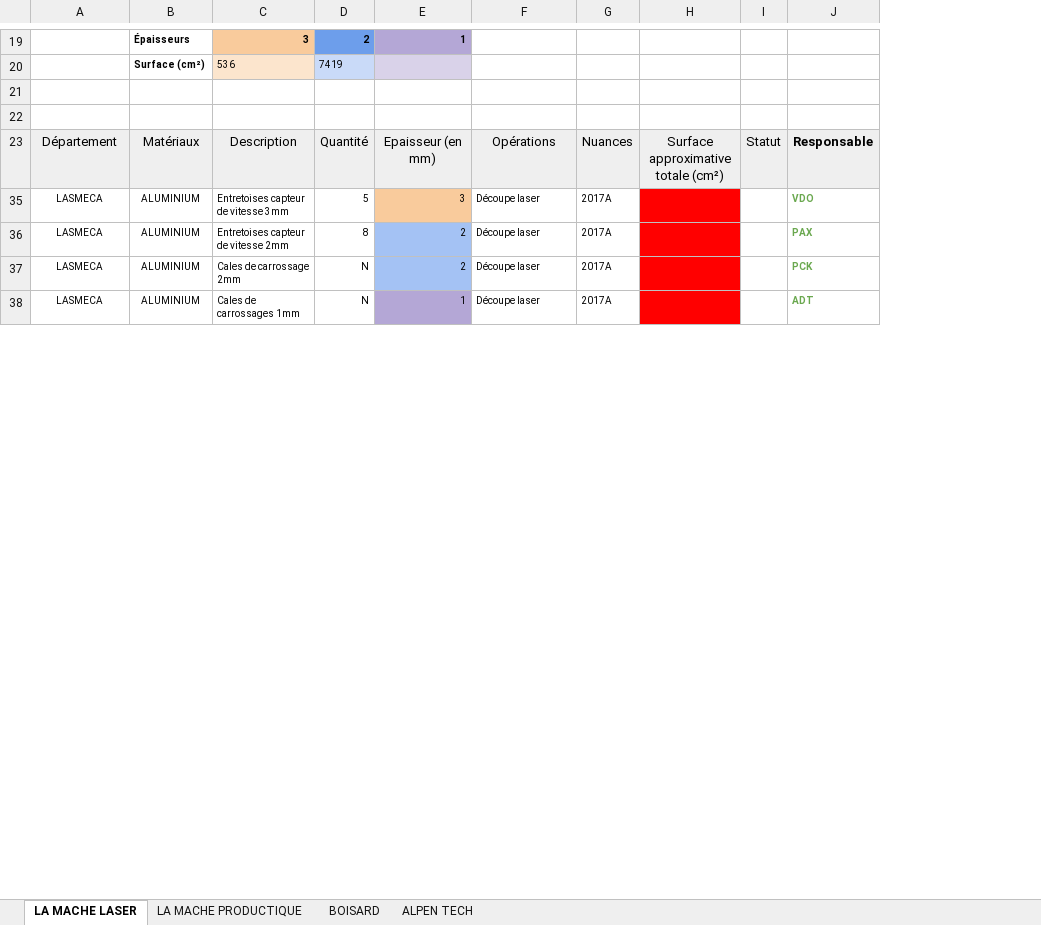
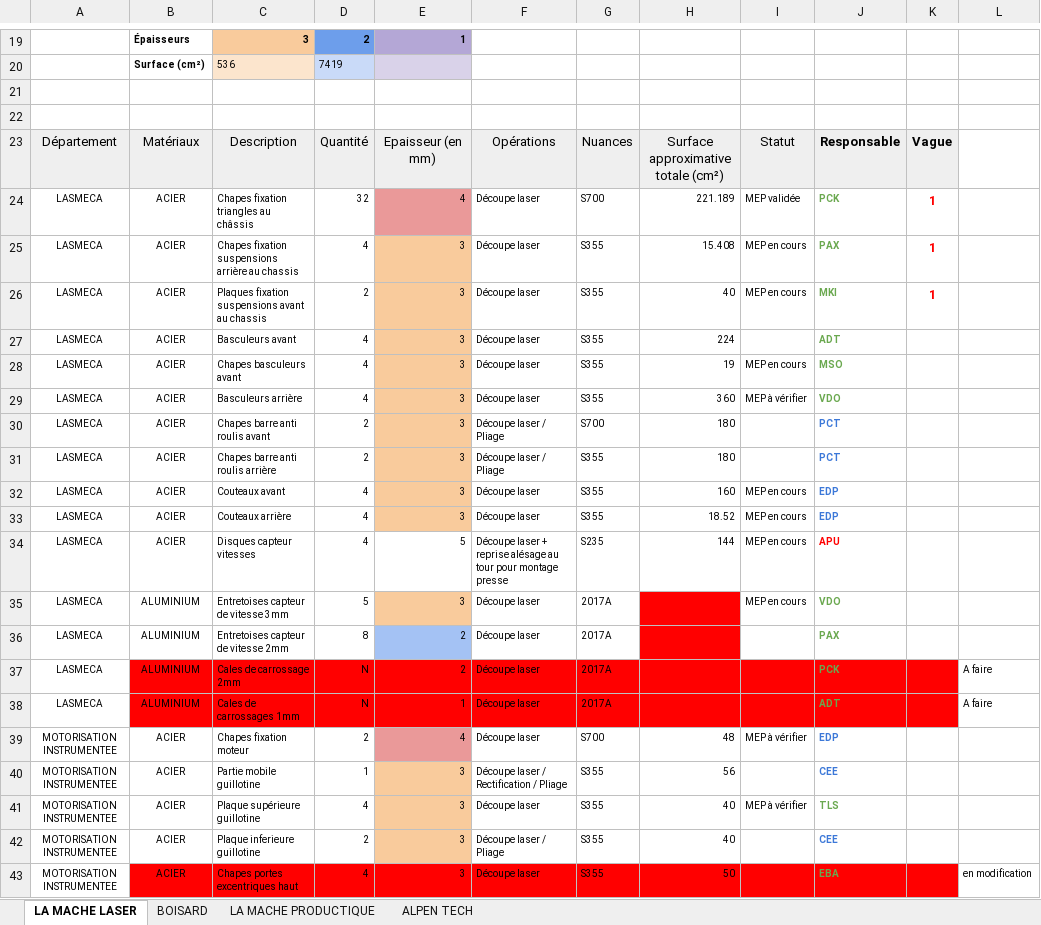
Before and after one commit to EOSCogniton/Intergen, an Excel workbook: 03_Optimus/03_Documents Projet/01_Documents Organisation/Référentiel standard de production.xlsx, sheet LA MACHE LASER, drawn as a sheet; only a part is shown, gaps mark what is left out; values as stored, in another font and other column widths than the file's, no borders; charts and pictures and conditional formats not drawn; removed rows and columns are numbered as before the commit, all else as after; the diff covers the shown part only; the diff names each change by its address in the sheet, - before the commit and + after, or states it on an @@ line.

```diff
--- a/03_Optimus/03_Documents Projet/01_Documents Organisation/Référentiel standard de production.xlsx (sheet LA MACHE LASER)
+++ b/03_Optimus/03_Documents Projet/01_Documents Organisation/Référentiel standard de production.xlsx (sheet LA MACHE LASER)
@@ sheet tab order changed: LA MACHE LASER | BOISARD | LA MACHE PRODUCTIQUE | ALPEN TECH @@
-column I, row 23: Statut
+column I, row 23: Statut; row 35: MEP en cours
+column K, row 23: Vague
+column L, rows 37-38: A faire | A faire
+row 24: LASMECA | ACIER | Chapes fixation triangles au châssis | 32 | 4 | Découpe laser | S700 | 221.189 | MEP validée | PCK | 1
+row 25: LASMECA | ACIER | Chapes fixation suspensions arrière au chassis | 4 | 3 | Découpe laser | S355 | 15.408 | MEP en cours | PAX | 1
+row 26: LASMECA | ACIER | Plaques fixation suspensions avant au chassis | 2 | 3 | Découpe laser | S355 | 40 | MEP en cours | MKI | 1
@@ row 27 unhidden: LASMECA | ACIER | Basculeurs avant | 4 | 3 | Découpe laser | S355 | 224 |  | ADT @@
+row 28: LASMECA | ACIER | Chapes basculeurs avant | 4 | 3 | Découpe laser | S355 | 19 | MEP en cours | MSO
+row 29: LASMECA | ACIER | Basculeurs arrière | 4 | 3 | Découpe laser | S355 | 360 | MEP à vérifier | VDO
+row 30: LASMECA | ACIER | Chapes barre anti roulis avant | 2 | 3 | Découpe laser / Pliage | S700 | 180 |  | PCT
+row 31: LASMECA | ACIER | Chapes barre anti roulis arrière | 2 | 3 | Découpe laser / Pliage | S355 | 180 |  | PCT
+row 32: LASMECA | ACIER | Couteaux avant | 4 | 3 | Découpe laser | S355 | 160 | MEP en cours | EDP
+row 33: LASMECA | ACIER | Couteaux arrière | 4 | 3 | Découpe laser | S355 | 18.52 | MEP en cours | EDP
+row 34: LASMECA | ACIER | Disques capteur vitesses | 4 | 5 | Découpe laser + reprise alésage au tour pour montage presse | S235 | 144 | MEP en cours | APU
-B37:D38 fill: none
+B37:D38 fill: #FF0000
-E37 fill: #A4C2F4
+E37 fill: #FF0000
-F37:G38 fill: none
+F37:G38 fill: #FF0000
-J37:J38 fill: none
+J37:J38 fill: #FF0000
-E38 fill: #B4A7D6
+E38 fill: #FF0000
+row 39: MOTORISATION INSTRUMENTEE | ACIER | Chapes fixation moteur | 2 | 4 | Découpe laser | S700 | 48 | MEP à vérifier | EDP
@@ row 40 unhidden: MOTORISATION INSTRUMENTEE | ACIER | Partie mobile guillotine | 1 | 3 | Découpe laser / Rectification / Pliage | S355 | 56 |  | CEE @@
+row 41: MOTORISATION INSTRUMENTEE | ACIER | Plaque supérieure guillotine | 4 | 3 | Découpe laser | S355 | 40 | MEP à vérifier | TLS
@@ row 42 unhidden: MOTORISATION INSTRUMENTEE | ACIER | Plaque inferieure guillotine | 2 | 3 | Découpe laser / Pliage | S355 | 40 |  | CEE @@
+row 43: MOTORISATION INSTRUMENTEE | ACIER | Chapes portes excentriques haut | 4 | 3 | Découpe laser | S355 | 50 |  | EBA |  | en modification
```
Also changed, not shown: 30 added rows, 6 hidden or unhidden rows, 16 edited cells, cell formats and merged cells elsewhere in this sheet, sheet LA MACHE PRODUCTIQUE, sheet BOISARD, sheet ALPEN TECH, formulas that keep their value, hidden cells, charts or pictures, 4 other files.
